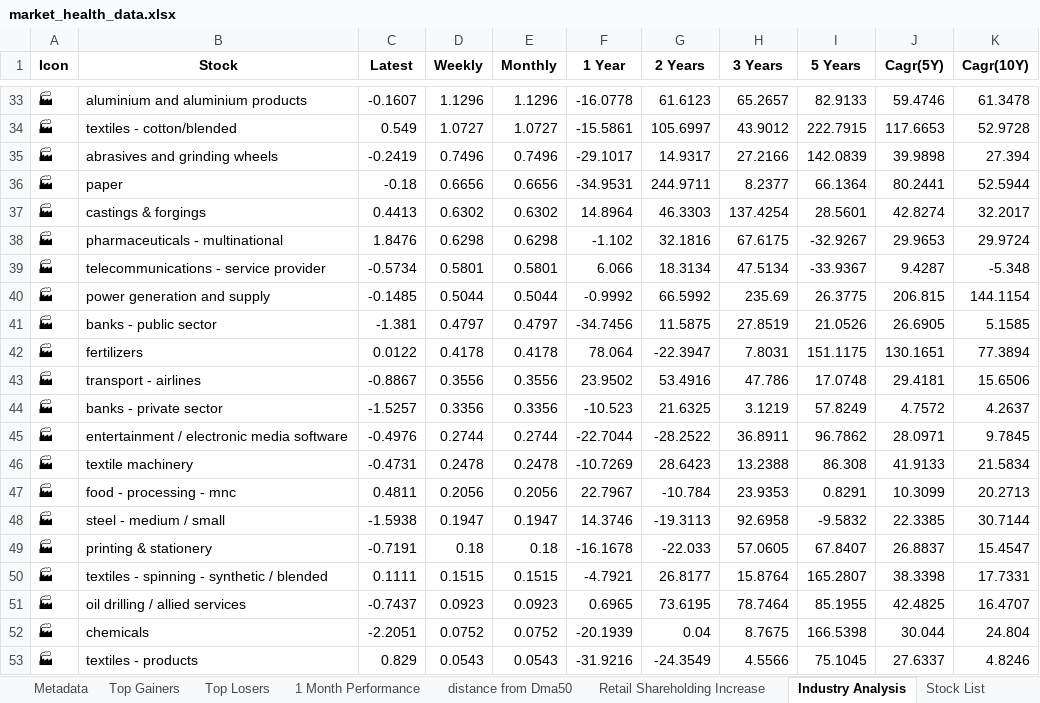
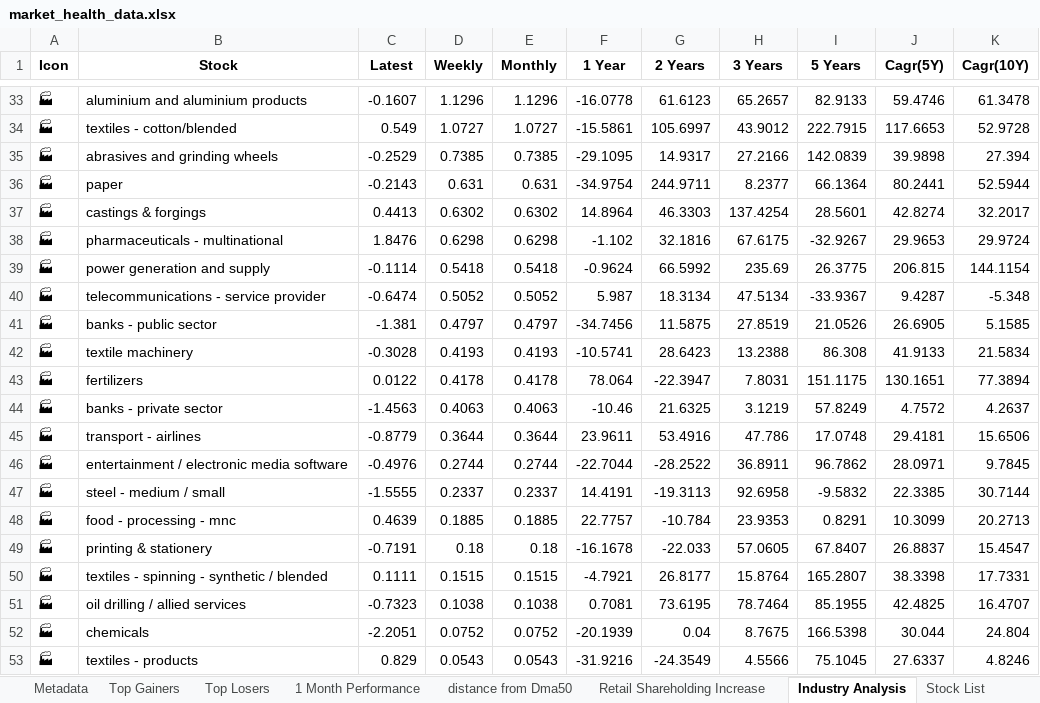
Before and after one commit to twyvernss/market-health-data, an Excel workbook: market_health_data.xlsx, sheet Industry Analysis, drawn as a sheet; only a part is shown, gaps mark what is left out; values as stored, in another font and other column widths than the file's, no borders; removed rows and columns are numbered as before the commit, all else as after; the diff covers the shown part only; the diff names each change by its address in the sheet, - before the commit and + after, or states it on an @@ line.

```diff
--- a/market_health_data.xlsx (sheet Industry Analysis)
+++ b/market_health_data.xlsx (sheet Industry Analysis)
-C35 (Latest): -0.2419
+C35 (Latest): -0.2529
-D35 (Weekly): 0.7496
+D35 (Weekly): 0.7385
-E35 (Monthly): 0.7496
+E35 (Monthly): 0.7385
-F35 (1 Year): -29.1017
+F35 (1 Year): -29.1095
-C36 (Latest): -0.18
+C36 (Latest): -0.2143
-D36 (Weekly): 0.6656
+D36 (Weekly): 0.631
-E36 (Monthly): 0.6656
+E36 (Monthly): 0.631
-F36 (1 Year): -34.9531
+F36 (1 Year): -34.9754
-row 39: 🏭 | telecommunications - service provider | -0.5734 | 0.5801 | 0.5801 | 6.066 | 18.3134 | 47.5134 | -33.9367 | 9.4287 | -5.348
-C39 (Latest): -0.1485
+C39 (Latest): -0.1114
-D39 (Weekly): 0.5044
+D39 (Weekly): 0.5418
-E39 (Monthly): 0.5044
+E39 (Monthly): 0.5418
-F39 (1 Year): -0.9992
+F39 (1 Year): -0.9624
+row 40: 🏭 | telecommunications - service provider | -0.6474 | 0.5052 | 0.5052 | 5.987 | 18.3134 | 47.5134 | -33.9367 | 9.4287 | -5.348
+row 42: 🏭 | textile machinery | -0.3028 | 0.4193 | 0.4193 | -10.5741 | 28.6423 | 13.2388 | 86.308 | 41.9133 | 21.5834
-row 43: 🏭 | transport - airlines | -0.8867 | 0.3556 | 0.3556 | 23.9502 | 53.4916 | 47.786 | 17.0748 | 29.4181 | 15.6506
-C44 (Latest): -1.5257
+C44 (Latest): -1.4563
-D44 (Weekly): 0.3356
+D44 (Weekly): 0.4063
-E44 (Monthly): 0.3356
+E44 (Monthly): 0.4063
-F44 (1 Year): -10.523
+F44 (1 Year): -10.46
+row 45: 🏭 | transport - airlines | -0.8779 | 0.3644 | 0.3644 | 23.9611 | 53.4916 | 47.786 | 17.0748 | 29.4181 | 15.6506
-row 46: 🏭 | textile machinery | -0.4731 | 0.2478 | 0.2478 | -10.7269 | 28.6423 | 13.2388 | 86.308 | 41.9133 | 21.5834
-row 47: 🏭 | food - processing - mnc | 0.4811 | 0.2056 | 0.2056 | 22.7967 | -10.784 | 23.9353 | 0.8291 | 10.3099 | 20.2713
-C47 (Latest): -1.5938
+C47 (Latest): -1.5555
-D47 (Weekly): 0.1947
+D47 (Weekly): 0.2337
-E47 (Monthly): 0.1947
+E47 (Monthly): 0.2337
-F47 (1 Year): 14.3746
+F47 (1 Year): 14.4191
+row 48: 🏭 | food - processing - mnc | 0.4639 | 0.1885 | 0.1885 | 22.7757 | -10.784 | 23.9353 | 0.8291 | 10.3099 | 20.2713
-C51 (Latest): -0.7437
+C51 (Latest): -0.7323
-D51 (Weekly): 0.0923
+D51 (Weekly): 0.1038
-E51 (Monthly): 0.0923
+E51 (Monthly): 0.1038
-F51 (1 Year): 0.6965
+F51 (1 Year): 0.7081
```
Also changed, not shown: 10 added rows, 10 removed rows and 108 edited cells elsewhere in this sheet, sheet Top Losers, sheet Top Gainers, sheet 2 Week Return, sheet 1 Month Performance, sheet 1 Year Return, sheet Stock List, 2 more sheets.
